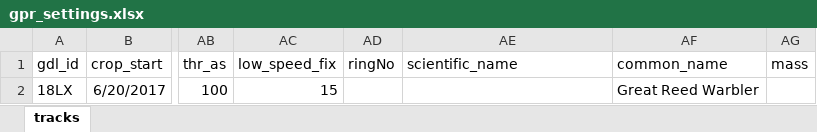
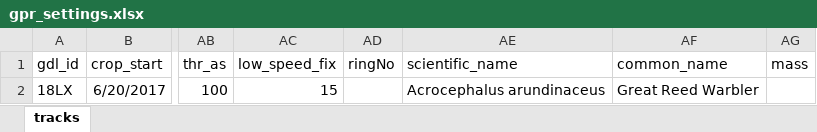
Before and after one commit to Rafnuss/GeoPressureTemplate, an Excel workbook: data/gpr_settings.xlsx, sheet tracks, drawn as a sheet; only a part is shown, gaps mark what is left out; values as stored, in another font and other column widths than the file's, no borders; table styles not drawn; the diff names each change by its address in the sheet, - before the commit and + after, or states it on an @@ line.

```diff
--- a/data/gpr_settings.xlsx (sheet tracks)
+++ b/data/gpr_settings.xlsx (sheet tracks)
-AE2 (scientific_name): (empty)
+AE2 (scientific_name): Acrocephalus arundinaceus
```
Also changed, not shown: 27 other files.
